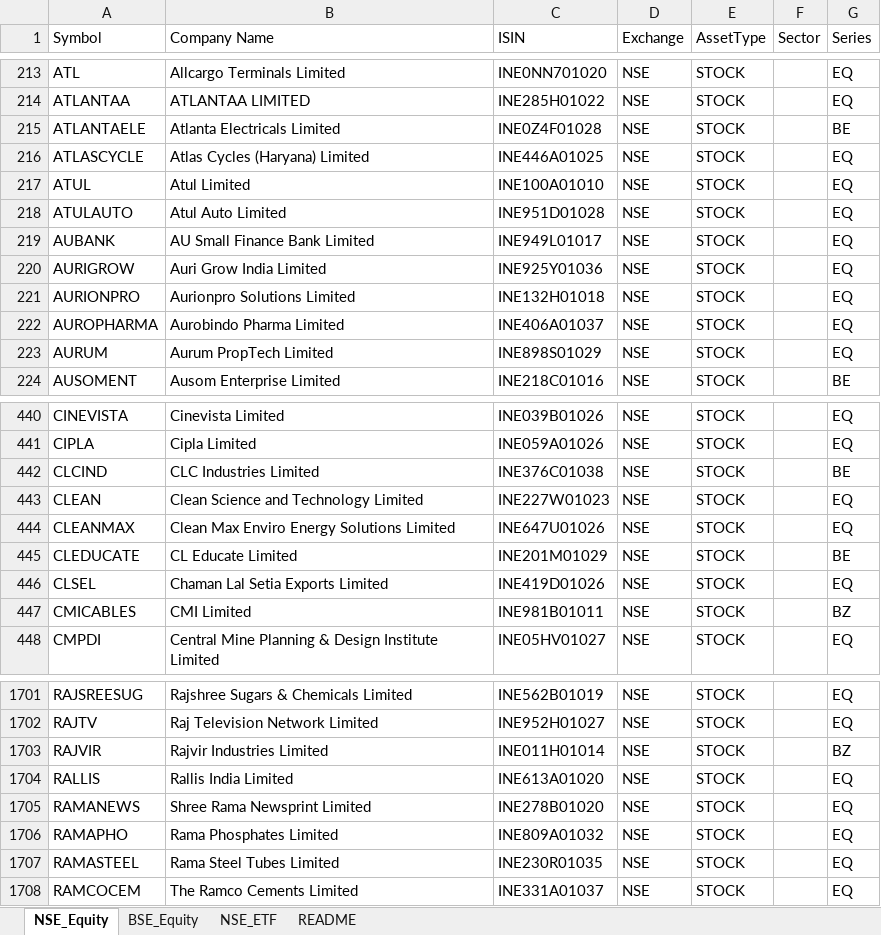
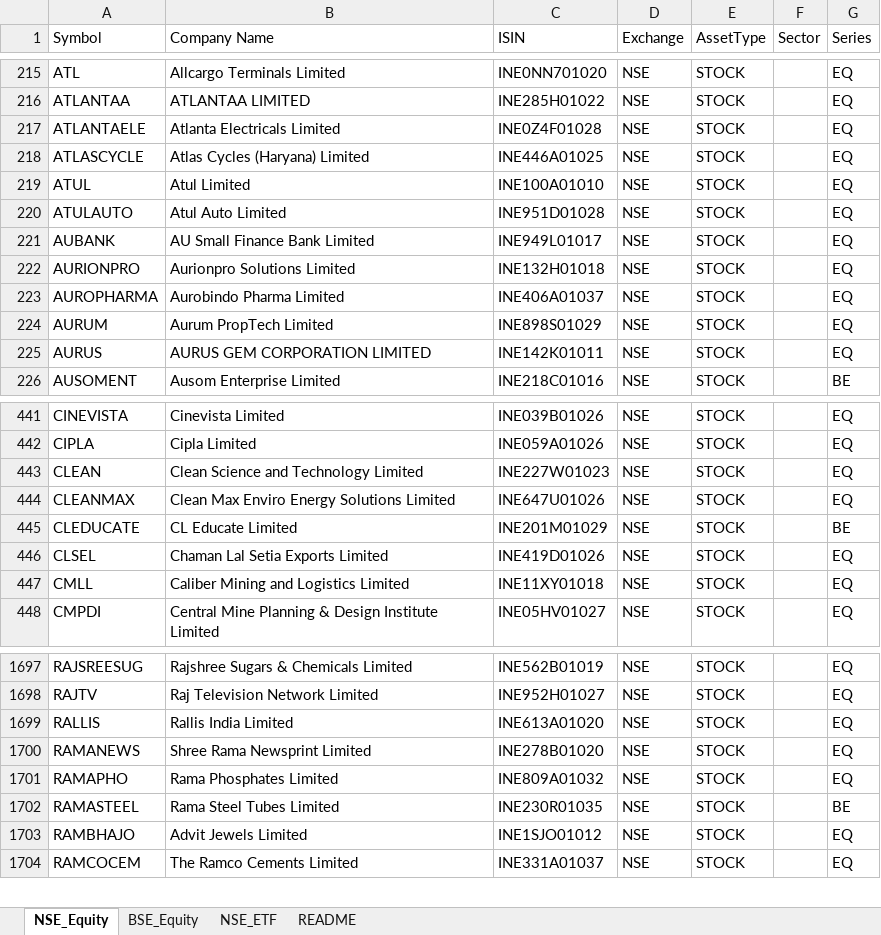
Before and after one commit to riyazpanarwala/portfin-nextjs, an Excel workbook: public/instruments_data.xlsx, sheet NSE_Equity, drawn as a sheet; only a part is shown, gaps mark what is left out; values as stored, in another font and other column widths than the file's, no borders; removed rows and columns are numbered as before the commit, all else as after; the diff covers the shown part only; the diff names each change by its address in the sheet, - before the commit and + after, or states it on an @@ line.

```diff
--- a/public/instruments_data.xlsx (sheet NSE_Equity)
+++ b/public/instruments_data.xlsx (sheet NSE_Equity)
-G217 (Series): BE
+G217 (Series): EQ
-row 220: AURIGROW | Auri Grow India Limited | INE925Y01036 | NSE | STOCK |  | EQ
+row 225: AURUS | AURUS GEM CORPORATION LIMITED | INE142K01011 | NSE | STOCK |  | EQ
-row 442: CLCIND | CLC Industries Limited | INE376C01038 | NSE | STOCK |  | BE
-row 447: CMICABLES | CMI Limited | INE981B01011 | NSE | STOCK |  | BZ
+row 447: CMLL | Caliber Mining and Logistics Limited | INE11XY01018 | NSE | STOCK |  | EQ
-row 1703: RAJVIR | Rajvir Industries Limited | INE011H01014 | NSE | STOCK |  | BZ
-G1702 (Series): EQ
+G1702 (Series): BE
+row 1703: RAMBHAJO | Advit Jewels Limited | INE1SJO01012 | NSE | STOCK |  | EQ
```
Also changed, not shown: 17 added rows, 21 removed rows and 121 edited cells elsewhere in this sheet, sheet BSE_Equity, sheet NSE_ETF, sheet README, 4 other files.
